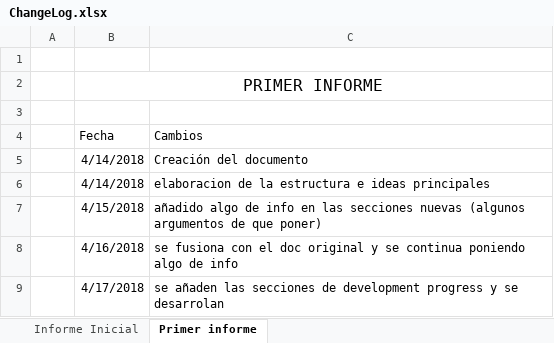
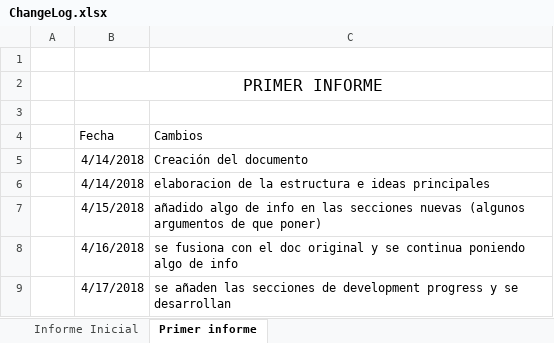
Before and after one commit to richardseba/TFG-Docs, an Excel workbook: Entregables/ChangeLog.xlsx, sheet Primer informe, drawn as a sheet; values as stored, in another font and other column widths than the file's, no borders; the diff names each change by its address in the sheet, - before the commit and + after, or states it on an @@ line.

```diff
--- a/Entregables/ChangeLog.xlsx (sheet Primer informe)
+++ b/Entregables/ChangeLog.xlsx (sheet Primer informe)
-C9 (Cambios): …y se desarrolan
+C9 (Cambios): …y se desarrollan
```
Also changed, not shown: 11 other files.
